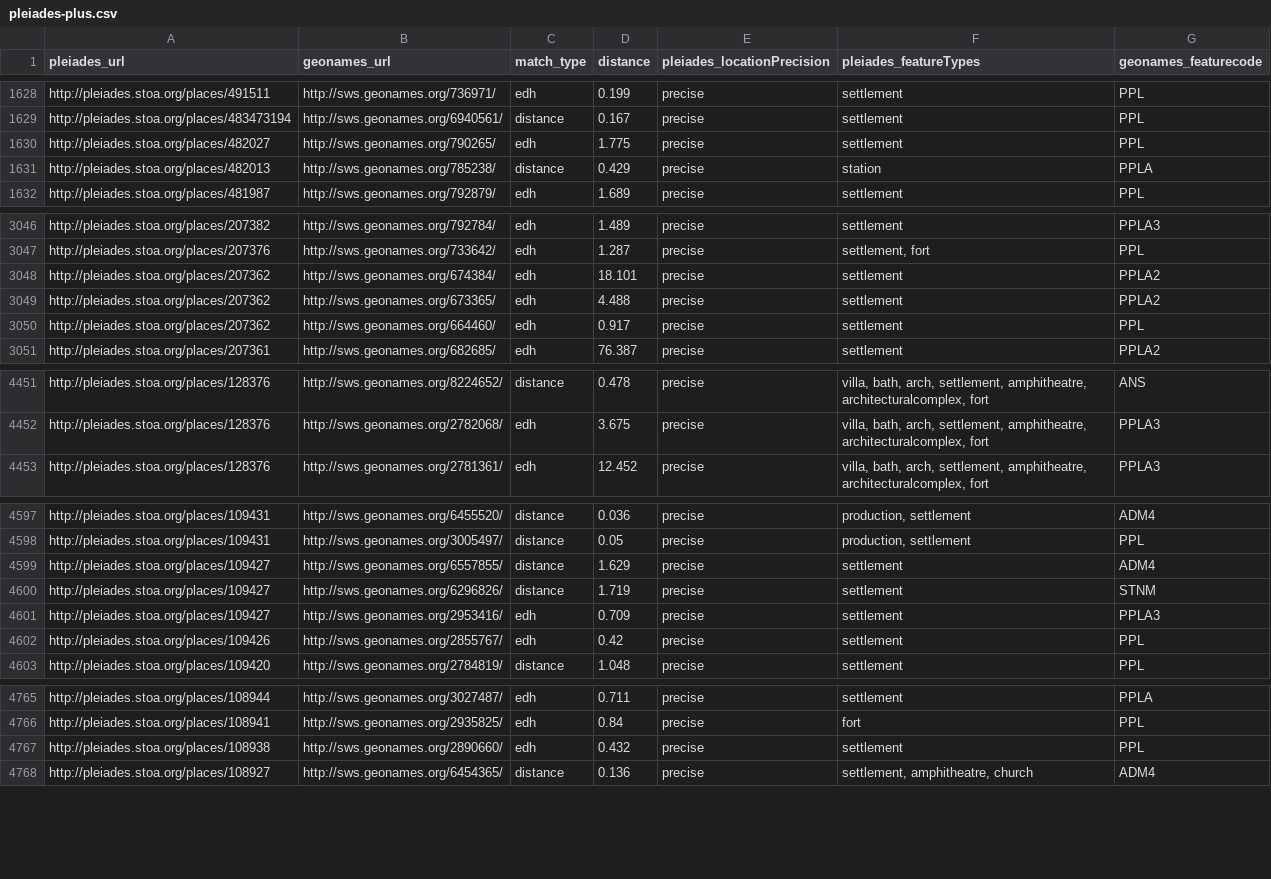
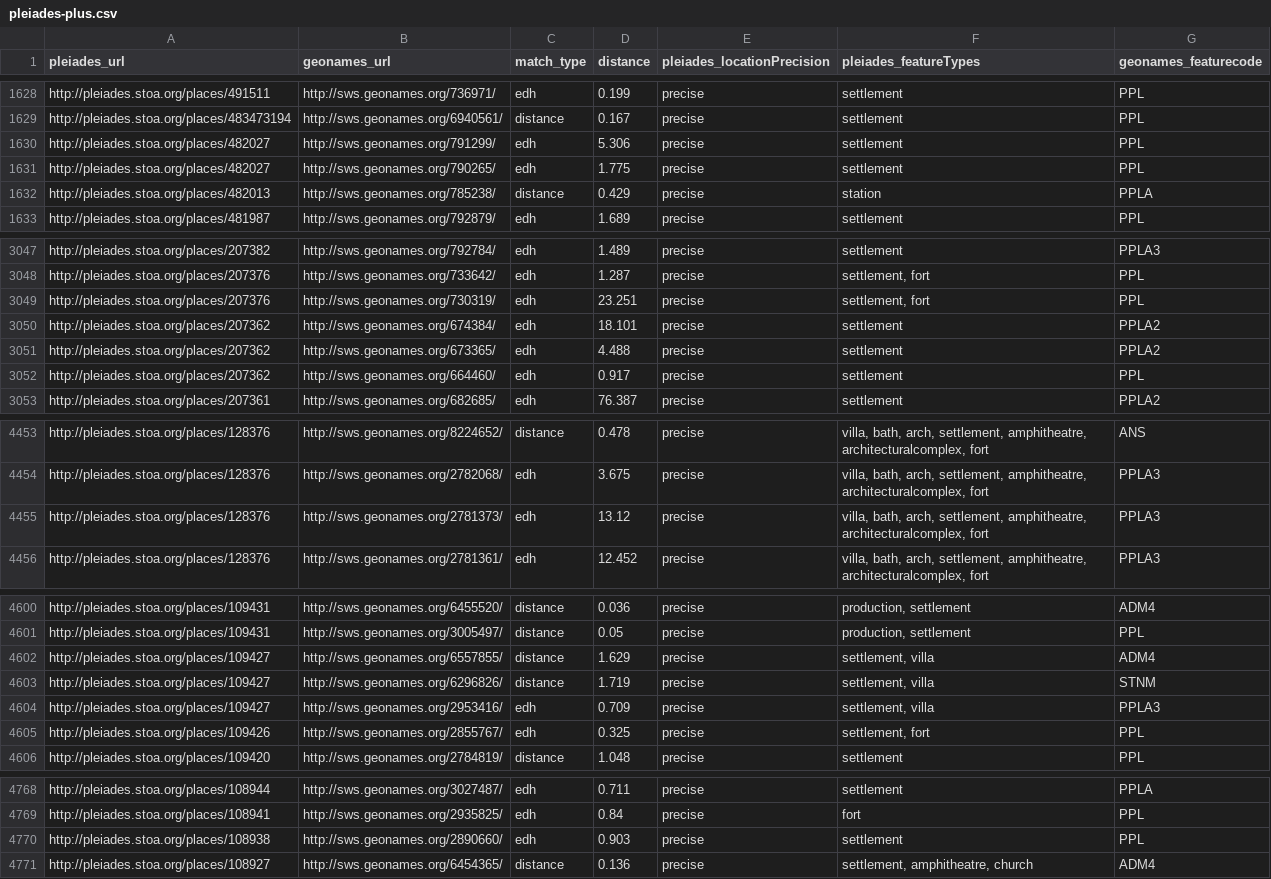
Before and after one commit to ryanfb/pleiades-plus, a CSV file: data/pleiades-plus.csv, drawn as a sheet; only a part is shown, gaps mark what is left out.

Commit message:
2014-12-23 pleiades-plus.csv update

```diff
--- a/data/pleiades-plus.csv
+++ b/data/pleiades-plus.csv
@@ -1629,2 +1629,3 @@ http://pleiades.stoa.org/places/491511,http://sws.geonames.org/736971/,edh,0.199
 http://pleiades.stoa.org/places/483473194,http://sws.geonames.org/6940561/,distance,0.167,precise,"settlement",PPL
+http://pleiades.stoa.org/places/482027,http://sws.geonames.org/791299/,edh,5.306,precise,"settlement",PPL
 http://pleiades.stoa.org/places/482027,http://sws.geonames.org/790265/,edh,1.775,precise,"settlement",PPL
@@ -3047,2 +3048,3 @@ http://pleiades.stoa.org/places/207382,http://sws.geonames.org/792784/,edh,1.489
 http://pleiades.stoa.org/places/207376,http://sws.geonames.org/733642/,edh,1.287,precise,"settlement, fort",PPL
+http://pleiades.stoa.org/places/207376,http://sws.geonames.org/730319/,edh,23.251,precise,"settlement, fort",PPL
 http://pleiades.stoa.org/places/207362,http://sws.geonames.org/674384/,edh,18.101,precise,"settlement",PPLA2
@@ -4452,2 +4454,3 @@ http://pleiades.stoa.org/places/128376,http://sws.geonames.org/8224652/,distance
 http://pleiades.stoa.org/places/128376,http://sws.geonames.org/2782068/,edh,3.675,precise,"villa, bath, arch, settlement, amphitheatre, architecturalcomplex, fort",PPLA3
+http://pleiades.stoa.org/places/128376,http://sws.geonames.org/2781373/,edh,13.12,precise,"villa, bath, arch, settlement, amphitheatre, architecturalcomplex, fort",PPLA3
 http://pleiades.stoa.org/places/128376,http://sws.geonames.org/2781361/,edh,12.452,precise,"villa, bath, arch, settlement, amphitheatre, architecturalcomplex, fort",PPLA3
@@ -4598,6 +4601,6 @@ http://pleiades.stoa.org/places/109431,http://sws.geonames.org/6455520/,distance
 http://pleiades.stoa.org/places/109431,http://sws.geonames.org/3005497/,distance,0.05,precise,"production, settlement",PPL
-http://pleiades.stoa.org/places/109427,http://sws.geonames.org/6557855/,distance,1.629,precise,"settlement",ADM4
-http://pleiades.stoa.org/places/109427,http://sws.geonames.org/6296826/,distance,1.719,precise,"settlement",STNM
-http://pleiades.stoa.org/places/109427,http://sws.geonames.org/2953416/,edh,0.709,precise,"settlement",PPLA3
-http://pleiades.stoa.org/places/109426,http://sws.geonames.org/2855767/,edh,0.42,precise,"settlement",PPL
+http://pleiades.stoa.org/places/109427,http://sws.geonames.org/6557855/,distance,1.629,precise,"settlement, villa",ADM4
+http://pleiades.stoa.org/places/109427,http://sws.geonames.org/6296826/,distance,1.719,precise,"settlement, villa",STNM
+http://pleiades.stoa.org/places/109427,http://sws.geonames.org/2953416/,edh,0.709,precise,"settlement, villa",PPLA3
+http://pleiades.stoa.org/places/109426,http://sws.geonames.org/2855767/,edh,0.325,precise,"settlement, fort",PPL
 http://pleiades.stoa.org/places/109420,http://sws.geonames.org/2784819/,distance,1.048,precise,"settlement",PPL
@@ -4766,3 +4769,3 @@ http://pleiades.stoa.org/places/108944,http://sws.geonames.org/3027487/,edh,0.71
 http://pleiades.stoa.org/places/108941,http://sws.geonames.org/2935825/,edh,0.84,precise,"fort",PPL
-http://pleiades.stoa.org/places/108938,http://sws.geonames.org/2890660/,edh,0.432,precise,"settlement",PPL
+http://pleiades.stoa.org/places/108938,http://sws.geonames.org/2890660/,edh,0.903,precise,"settlement",PPL
 http://pleiades.stoa.org/places/108927,http://sws.geonames.org/6454365/,distance,0.136,precise,"settlement, amphitheatre, church",ADM4
```
